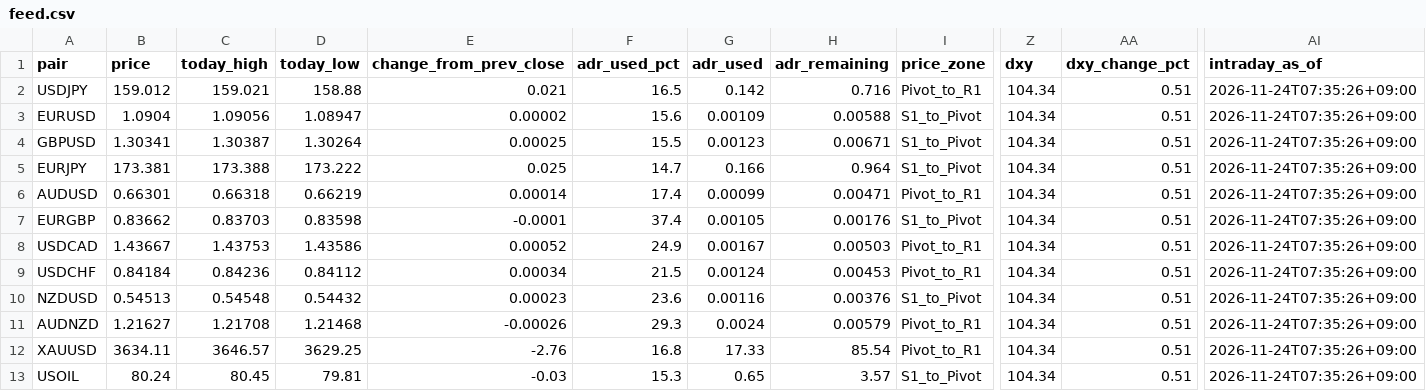
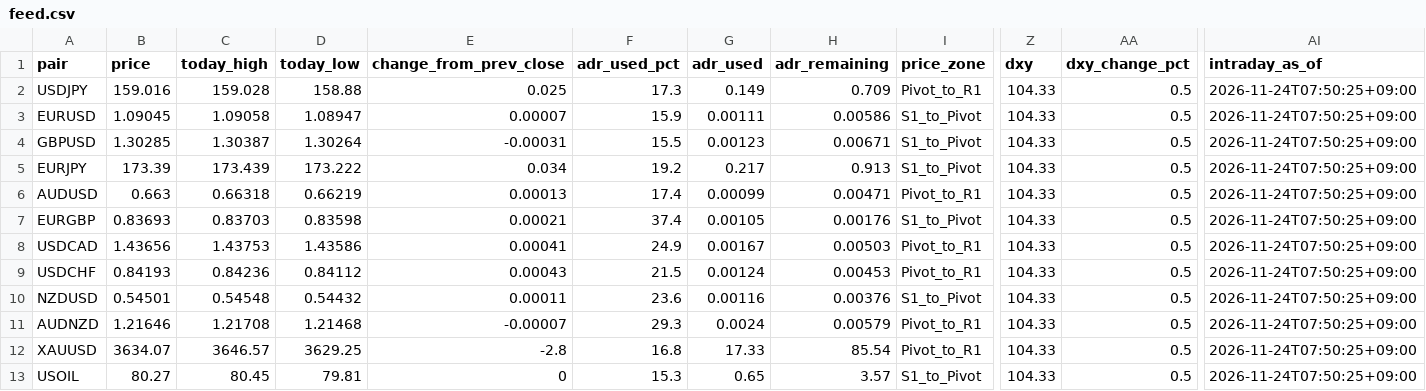
Before and after one commit to MFlab-inc/FXDaily-Levels, a CSV file: data/feed.csv, drawn as a sheet; only a part is shown, gaps mark what is left out; the diff names each change by its address in the sheet, - before the commit and + after, or states it on an @@ line.

```diff
--- a/data/feed.csv
+++ b/data/feed.csv
-B2 (price): 159.012
+B2 (price): 159.016
-C2 (today_high): 159.021
+C2 (today_high): 159.028
-E2 (change_from_prev_close): 0.021
+E2 (change_from_prev_close): 0.025
-F2 (adr_used_pct): 16.5
+F2 (adr_used_pct): 17.3
-G2 (adr_used): 0.142
+G2 (adr_used): 0.149
-H2 (adr_remaining): 0.716
+H2 (adr_remaining): 0.709
-Z2:Z13 (dxy): 104.34
+Z2:Z13 (dxy): 104.33
-AA2:AA13 (dxy_change_pct): 0.51
+AA2:AA13 (dxy_change_pct): 0.5
-AI2:AI13 (intraday_as_of): 2026-11-24T07:35:26+09:00
+AI2:AI13 (intraday_as_of): 2026-11-24T07:50:25+09:00
-B3 (price): 1.0904
+B3 (price): 1.09045
-C3 (today_high): 1.09056
+C3 (today_high): 1.09058
-E3 (change_from_prev_close): 0.00002
+E3 (change_from_prev_close): 0.00007
-F3 (adr_used_pct): 15.6
+F3 (adr_used_pct): 15.9
-G3 (adr_used): 0.00109
+G3 (adr_used): 0.00111
-H3 (adr_remaining): 0.00588
+H3 (adr_remaining): 0.00586
-B4 (price): 1.30341
+B4 (price): 1.30285
-E4 (change_from_prev_close): 0.00025
+E4 (change_from_prev_close): -0.00031
-B5 (price): 173.381
+B5 (price): 173.39
-C5 (today_high): 173.388
+C5 (today_high): 173.439
-E5 (change_from_prev_close): 0.025
+E5 (change_from_prev_close): 0.034
-F5 (adr_used_pct): 14.7
+F5 (adr_used_pct): 19.2
-G5 (adr_used): 0.166
+G5 (adr_used): 0.217
-H5 (adr_remaining): 0.964
+H5 (adr_remaining): 0.913
-B6 (price): 0.66301
+B6 (price): 0.663
-E6 (change_from_prev_close): 0.00014
+E6 (change_from_prev_close): 0.00013
-B7 (price): 0.83662
+B7 (price): 0.83693
-E7 (change_from_prev_close): -0.0001
+E7 (change_from_prev_close): 0.00021
-B8 (price): 1.43667
+B8 (price): 1.43656
-E8 (change_from_prev_close): 0.00052
+E8 (change_from_prev_close): 0.00041
-B9 (price): 0.84184
+B9 (price): 0.84193
-E9 (change_from_prev_close): 0.00034
+E9 (change_from_prev_close): 0.00043
-B10 (price): 0.54513
+B10 (price): 0.54501
-E10 (change_from_prev_close): 0.00023
+E10 (change_from_prev_close): 0.00011
-B11 (price): 1.21627
+B11 (price): 1.21646
-E11 (change_from_prev_close): -0.00026
+E11 (change_from_prev_close): -0.00007
-B12 (price): 3634.11
+B12 (price): 3634.07
-E12 (change_from_prev_close): -2.76
+E12 (change_from_prev_close): -2.8
-B13 (price): 80.24
+B13 (price): 80.27
-E13 (change_from_prev_close): -0.03
+E13 (change_from_prev_close): 0
```
Also changed, not shown: 6 other files.
